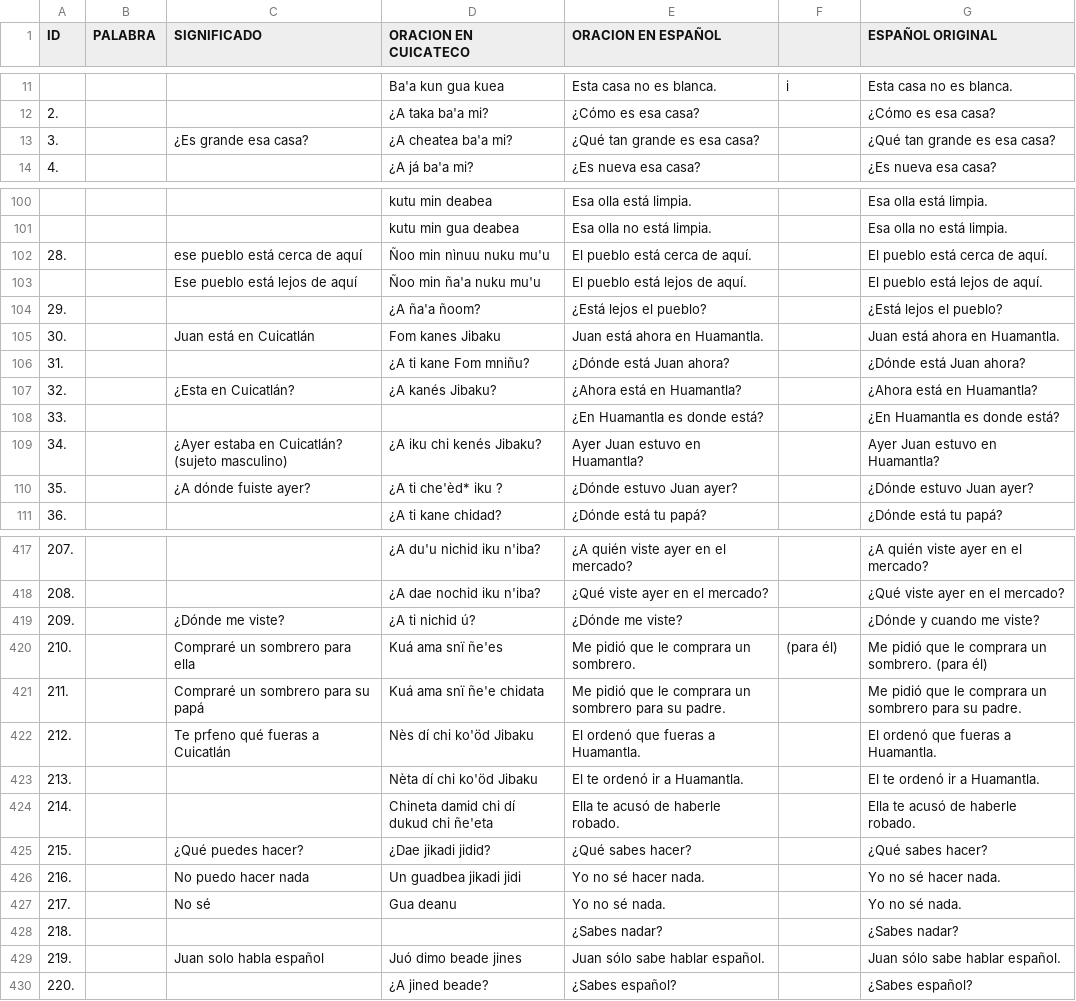
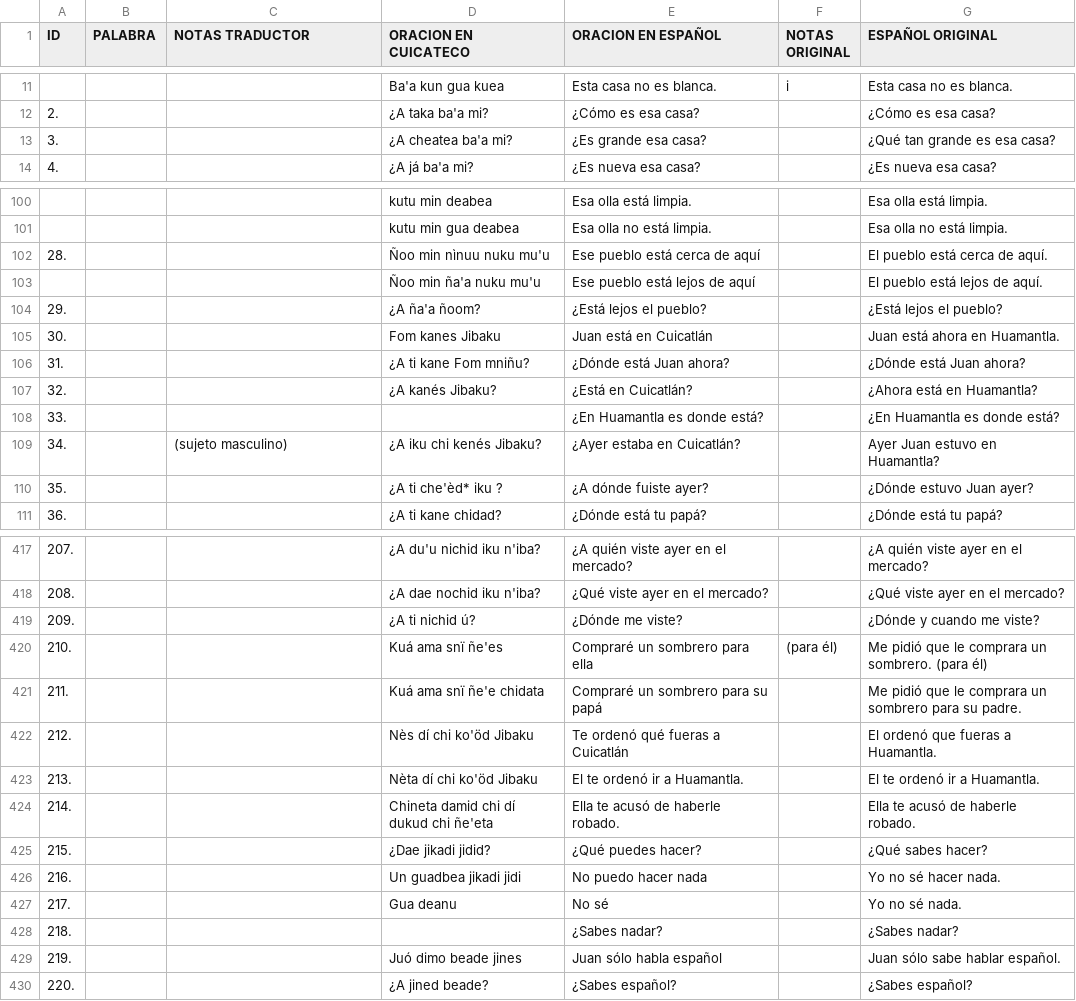
Before and after one commit to apertium/apertium-cux, a TSV file: corpora/alimg/alimg.tsv, drawn as a sheet; only a part is shown, gaps mark what is left out; the diff covers the shown part only.

```diff
--- a/corpora/alimg/alimg.tsv
+++ b/corpora/alimg/alimg.tsv
@@ -1 +1 @@
-ID	PALABRA	SIGNIFICADO	ORACION EN CUICATECO	ORACION EN ESPAÑOL		ESPAÑOL ORIGINAL	
+ID	PALABRA	NOTAS TRADUCTOR	ORACION EN CUICATECO	ORACION EN ESPAÑOL	NOTAS ORIGINAL	ESPAÑOL ORIGINAL	
@@ -12,3 +12,3 @@ ID	PALABRA	SIGNIFICADO	ORACION EN CUICATECO	ORACION EN ESPAÑOL		ESPAÑOL ORIGIN
 2.			¿A taka ba'a mi?	¿Cómo es esa casa?		¿Cómo es esa casa?	
-3.		¿Es grande esa casa?	¿A cheatea ba'a mi?	¿Qué tan grande es esa casa?		¿Qué tan grande es esa casa?	
+3.			¿A cheatea ba'a mi?	¿Es grande esa casa?		¿Qué tan grande es esa casa?	
 4.			¿A já ba'a mi?	¿Es nueva esa casa?		¿Es nueva esa casa?	
@@ -101,11 +101,11 @@ ID	PALABRA	SIGNIFICADO	ORACION EN CUICATECO	ORACION EN ESPAÑOL		ESPAÑOL ORIGIN
 			kutu min gua deabea	Esa olla no está limpia.		Esa olla no está limpia.	
-28.		ese pueblo está cerca de aquí 	Ñoo min nìnuu nuku mu'u	El pueblo está cerca de aquí.		El pueblo está cerca de aquí.	
-		Ese pueblo está lejos de aquí 	Ñoo min ña'a nuku mu'u 	El pueblo está lejos de aquí.		El pueblo está lejos de aquí.	
+28.			Ñoo min nìnuu nuku mu'u	Ese pueblo está cerca de aquí 		El pueblo está cerca de aquí.	
+			Ñoo min ña'a nuku mu'u 	Ese pueblo está lejos de aquí 		El pueblo está lejos de aquí.	
 29.			¿A ña'a ñoom?	¿Está lejos el pueblo?		¿Está lejos el pueblo?	
-30.		Juan está en Cuicatlán 	Fom kanes Jibaku 	Juan está ahora en Huamantla.		Juan está ahora en Huamantla.	
+30.			Fom kanes Jibaku 	Juan está en Cuicatlán 		Juan está ahora en Huamantla.	
 31.			¿A ti kane Fom mniñu?	¿Dónde está Juan ahora?		¿Dónde está Juan ahora?	
-32.		¿Esta en Cuicatlán?	¿A kanés Jibaku?	¿Ahora está en Huamantla?		¿Ahora está en Huamantla?	
+32.			¿A kanés Jibaku?	¿Está en Cuicatlán?		¿Ahora está en Huamantla?	
 33.				¿En Huamantla es donde está?		¿En Huamantla es donde está?	
-34.		¿Ayer estaba en Cuicatlán? (sujeto masculino)	¿A iku chi kenés Jibaku?	Ayer Juan estuvo en Huamantla?		Ayer Juan estuvo en Huamantla?	
-35.		¿A dónde fuiste ayer?	¿A ti che'èd* iku ?	¿Dónde estuvo Juan ayer?		¿Dónde estuvo Juan ayer?	
+34.		(sujeto masculino)	¿A iku chi kenés Jibaku?	¿Ayer estaba en Cuicatlán?		Ayer Juan estuvo en Huamantla?	
+35.			¿A ti che'èd* iku ?	¿A dónde fuiste ayer?		¿Dónde estuvo Juan ayer?	
 36.			¿A ti kane chidad?	¿Dónde está tu papá?		¿Dónde está tu papá?	
@@ -418,13 +418,13 @@ ID	PALABRA	SIGNIFICADO	ORACION EN CUICATECO	ORACION EN ESPAÑOL		ESPAÑOL ORIGIN
 208.			¿A dae nochid iku n'iba?	¿Qué viste ayer en el mercado?		¿Qué viste ayer en el mercado?	
-209.		¿Dónde me viste?	¿A ti nichid ú?	¿Dónde me viste?		¿Dónde y cuando me viste?	
-210.		Compraré un sombrero para ella 	Kuá ama snï ñe'es	Me pidió que le comprara un sombrero.	(para él)	Me pidió que le comprara un sombrero. (para él)	
-211.		Compraré un sombrero para su papá 	Kuá ama snï ñe'e chidata	Me pidió que le comprara un sombrero para su padre.		Me pidió que le comprara un sombrero para su padre.	
-212.		Te prfeno qué fueras a Cuicatlán 	Nès dí chi ko'öd Jibaku	El ordenó que fueras a Huamantla.		El ordenó que fueras a Huamantla.	
+209.			¿A ti nichid ú?	¿Dónde me viste?		¿Dónde y cuando me viste?	
+210.			Kuá ama snï ñe'es	Compraré un sombrero para ella 	(para él)	Me pidió que le comprara un sombrero. (para él)	
+211.			Kuá ama snï ñe'e chidata	Compraré un sombrero para su papá 		Me pidió que le comprara un sombrero para su padre.	
+212.			Nès dí chi ko'öd Jibaku	Te ordenó qué fueras a Cuicatlán 		El ordenó que fueras a Huamantla.	
 213.			Nèta dí chi ko'öd Jibaku	El te ordenó ir a Huamantla.		El te ordenó ir a Huamantla.	
 214.			Chineta damid chi dí dukud chi ñe'eta	Ella te acusó de haberle robado.		Ella te acusó de haberle robado.	
-215.		¿Qué puedes hacer?	¿Dae jikadi jidid?	¿Qué sabes hacer?		¿Qué sabes hacer?	
-216.		No puedo hacer nada	Un guadbea jikadi jidi	Yo no sé hacer nada.		Yo no sé hacer nada.	
-217.		No sé 	Gua deanu	Yo no sé nada.		Yo no sé nada.	
+215.			¿Dae jikadi jidid?	¿Qué puedes hacer?		¿Qué sabes hacer?	
+216.			Un guadbea jikadi jidi	No puedo hacer nada		Yo no sé hacer nada.	
+217.			Gua deanu	No sé 		Yo no sé nada.	
 218.				¿Sabes nadar?		¿Sabes nadar?	
-219.		Juan solo habla español	Juó dimo beade jines 	Juan sólo sabe hablar español.		Juan sólo sabe hablar español.	
+219.			Juó dimo beade jines 	Juan sólo habla español		Juan sólo sabe hablar español.	
 220.			¿A jined beade?	¿Sabes español?		¿Sabes español?	
```
Also changed, not shown: 99 edited cells elsewhere in this file, 2 other files.
